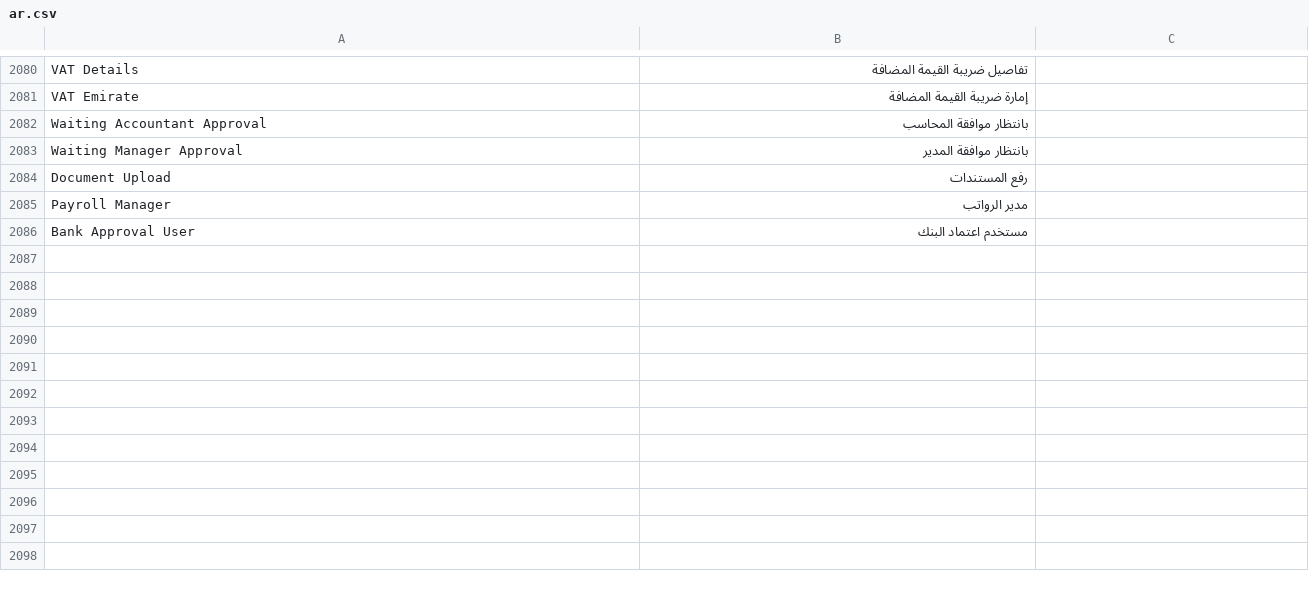
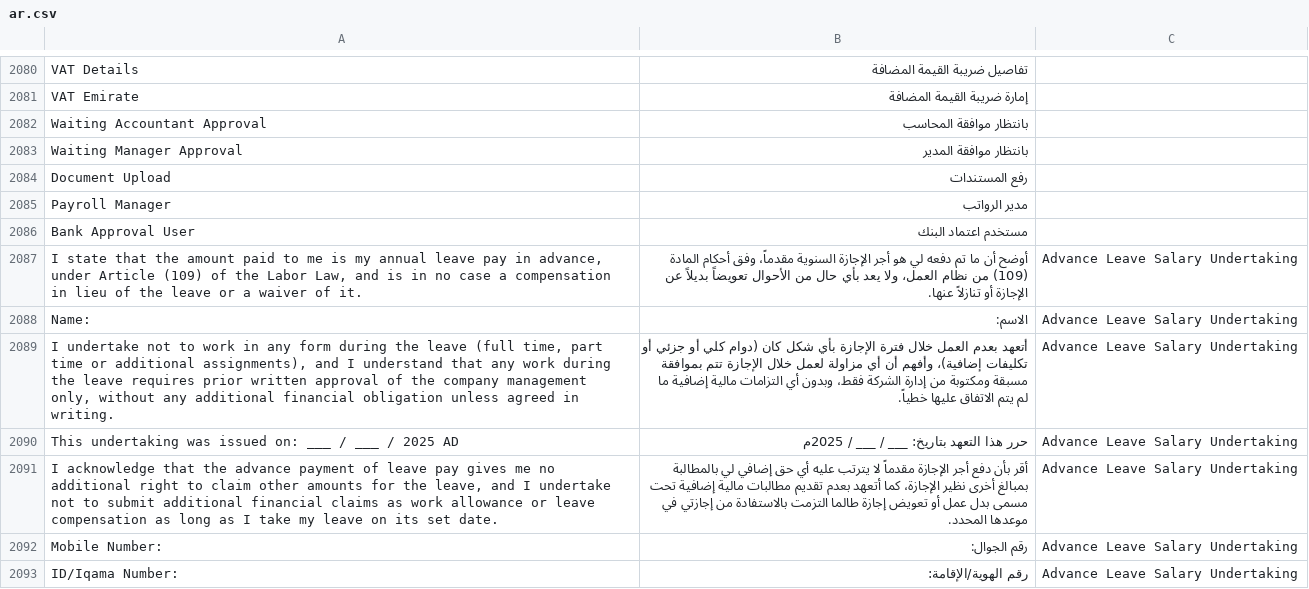
Before and after one commit to iabodysa/afmco, a CSV file: afmco/translations/ar.csv, drawn as a sheet; only a part is shown, gaps mark what is left out; the diff covers the shown part only.

Commit message:
feat: Undertaking print form for advance leave salary

```diff
--- a/afmco/translations/ar.csv
+++ b/afmco/translations/ar.csv
@@ -2262 +2262,8 @@ Payroll Manager,مدير الرواتب
 Bank Approval User,مستخدم اعتماد البنك
+"I state that the amount paid to me is my annual leave pay in advance, under Article (109) of the Labor Law, and is in no case a compensation in lieu of the leave or a waiver of it.",أوضح أن ما تم دفعه لي هو أجر الإجازة السنوية مقدماً، وفق أحكام المادة (109) من نظام العمل، ولا يعد بأي حال من الأحوال تعويضاً بديلاً عن الإجازة أو تنازلاً عنها.,Advance Leave Salary Undertaking
+Name:,الاسم:,Advance Leave Salary Undertaking
+"I undertake not to work in any form during the leave (full time, part time or additional assignments), and I understand that any work during the leave requires prior written approval of the company management only, without any additional financial obligation unless agreed in writing.",أتعهد بعدم العمل خلال فترة الإجازة بأي شكل كان (دوام كلي أو جزئي أو تكليفات إضافية)، وأفهم أن أي مزاولة لعمل خلال الإجازة تتم بموافقة مسبقة ومكتوبة من إدارة الشركة فقط، وبدون أي التزامات مالية إضافية ما لم يتم الاتفاق عليها خطياً.,Advance Leave Salary Undertaking
+This undertaking was issued on: ___ / ___ / 2025 AD,حرر هذا التعهد بتاريخ: ___ / ___ / 2025م,Advance Leave Salary Undertaking
+"I acknowledge that the advance payment of leave pay gives me no additional right to claim other amounts for the leave, and I undertake not to submit additional financial claims as work allowance or leave compensation as long as I take my leave on its set date.",أقر بأن دفع أجر الإجازة مقدماً لا يترتب عليه أي حق إضافي لي بالمطالبة بمبالغ أخرى نظير الإجازة، كما أتعهد بعدم تقديم مطالبات مالية إضافية تحت مسمى بدل عمل أو تعويض إجازة طالما التزمت بالاستفادة من إجازتي في موعدها المحدد.,Advance Leave Salary Undertaking
+Mobile Number:,رقم الجوال:,Advance Leave Salary Undertaking
+ID/Iqama Number:,رقم الهوية/الإقامة:,Advance Leave Salary Undertaking
```
Also changed, not shown: 19 added rows elsewhere in this file, 4 other files.
